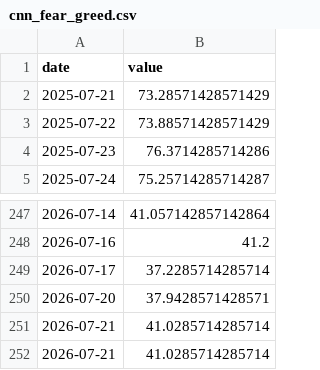
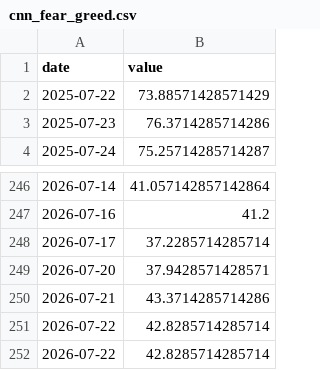
Before and after one commit to praswna/ValueIndex, a CSV file: src/valueindex/sample_data/cnn_fear_greed.csv, drawn as a sheet; only a part is shown, gaps mark what is left out.

```diff
--- a/src/valueindex/sample_data/cnn_fear_greed.csv
+++ b/src/valueindex/sample_data/cnn_fear_greed.csv
@@ -1,3 +1,2 @@
 date,value
-2025-07-21,73.28571428571429
 2025-07-22,73.88571428571429
@@ -250,3 +249,4 @@ date,value
 2026-07-20,37.9428571428571
-2026-07-21,41.0285714285714
-2026-07-21,41.0285714285714
+2026-07-21,43.3714285714286
+2026-07-22,42.8285714285714
+2026-07-22,42.8285714285714
```
Also changed, not shown: docs/data/valueindex_panel.csv, src/valueindex/sample_data/multpl_div_yield.csv, 13 other files.
